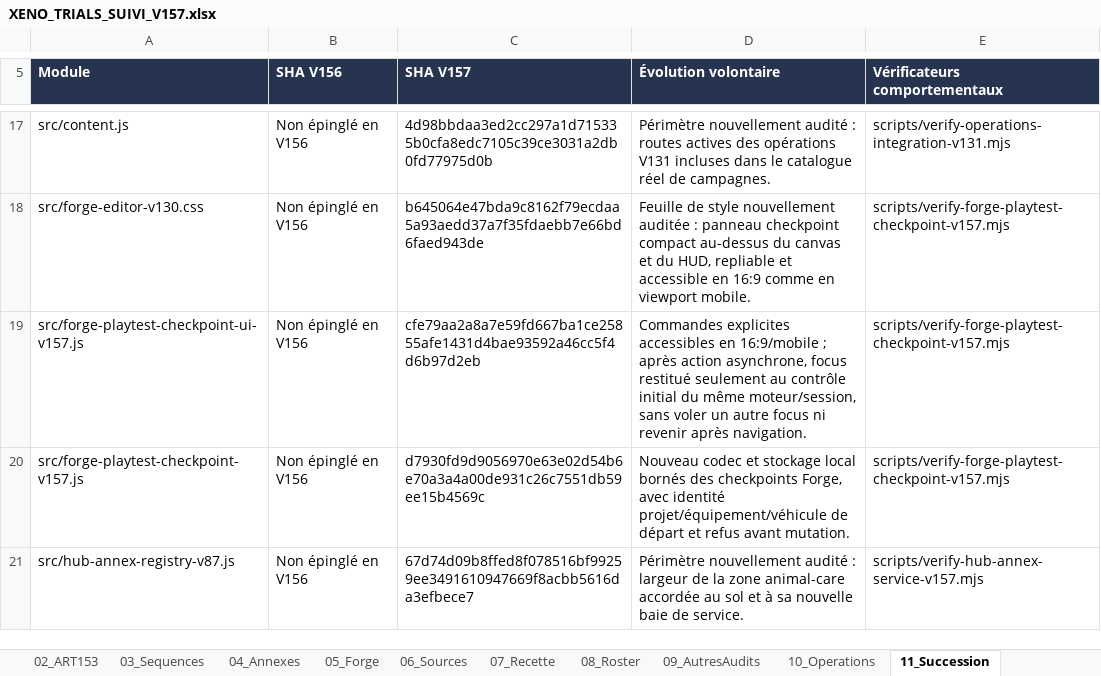
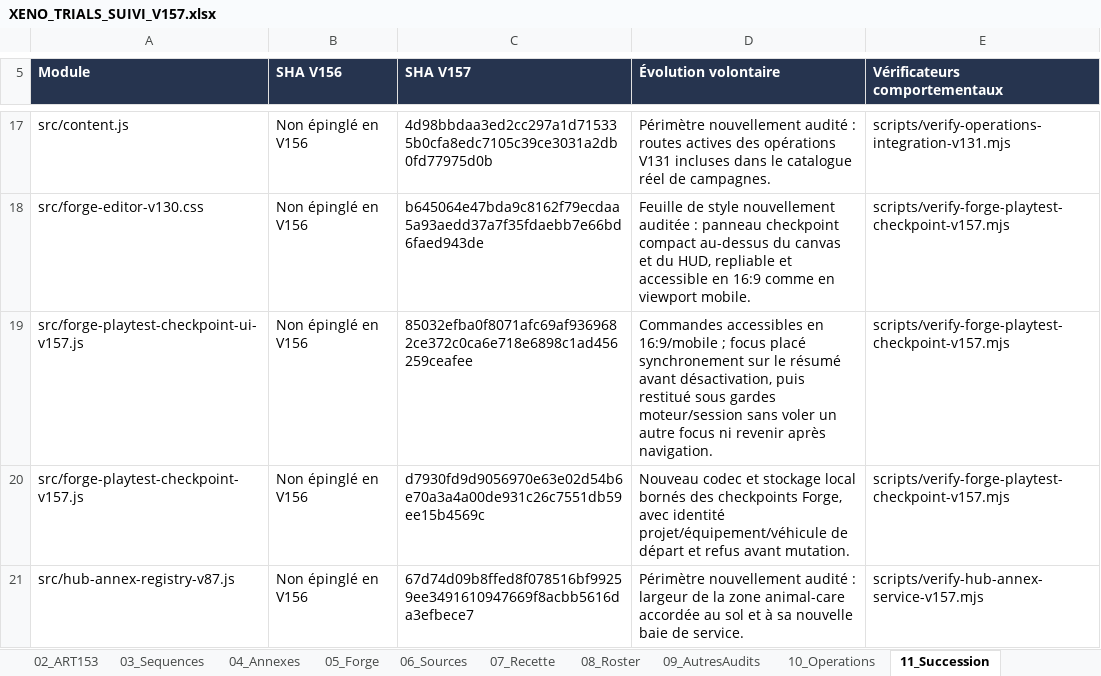
Before and after one commit to darknigthmare/aliens-tantalus-frontier, an Excel workbook: docs/forge/xeno-trials/XENO_TRIALS_SUIVI_V157.xlsx, sheet 11_Succession, drawn as a sheet; only a part is shown, gaps mark what is left out; values as stored, in another font and other column widths than the file's, no borders; table styles not drawn; the diff names each change by its address in the sheet, - before the commit and + after, or states it on an @@ line.

Commit message:
Keep keyboard focus inside checkpoint controls while saving

```diff
--- a/docs/forge/xeno-trials/XENO_TRIALS_SUIVI_V157.xlsx (sheet 11_Succession)
+++ b/docs/forge/xeno-trials/XENO_TRIALS_SUIVI_V157.xlsx (sheet 11_Succession)
-C19 (SHA V157): cfe79aa2a8a7e59fd667ba1ce25855afe1431d4bae93592a46cc5f4d6b97d2eb
+C19 (SHA V157): 85032efba0f8071afc69af9369682ce372c0ca6e718e6898c1ad456259ceafee
-D19 (Évolution volontaire): Commandes explicites accessibles en 16:9/mobile ; après action asynchrone, focus restitué seulement au contrôle initial du même moteur/session, sans voler…
+D19 (Évolution volontaire): Commandes accessibles en 16:9/mobile ; focus placé synchronement sur le résumé avant désactivation, puis restitué sous gardes moteur/session sans voler…
```
Also changed, not shown: sheet 05_Forge, 6 other files.
